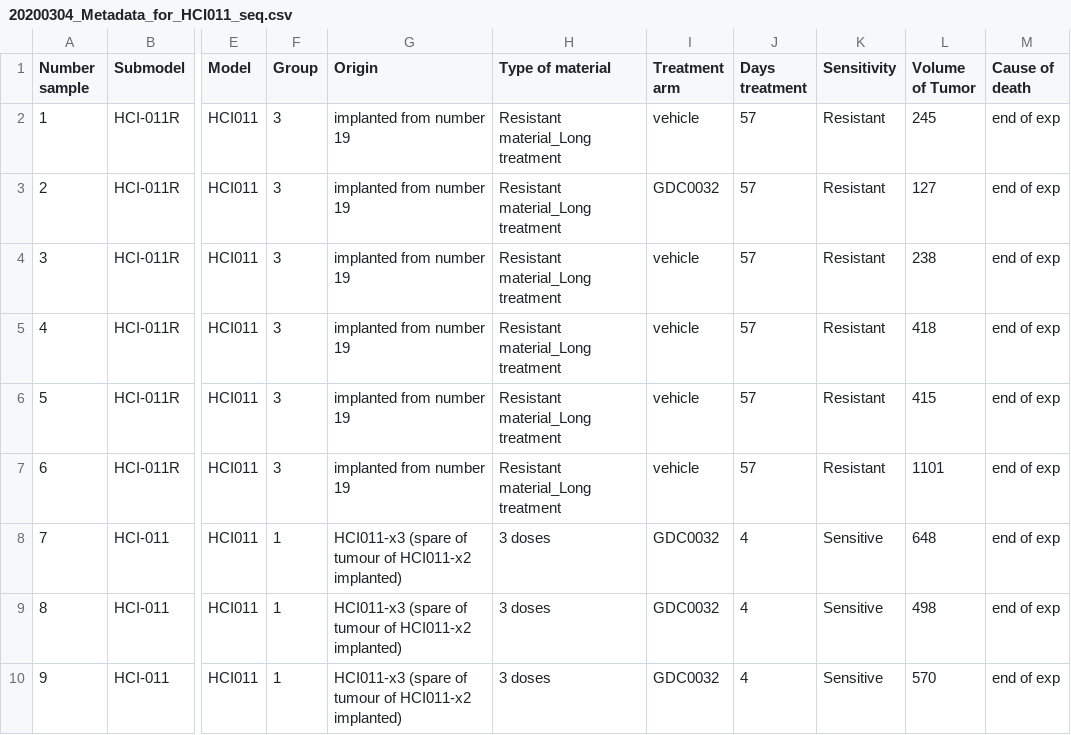
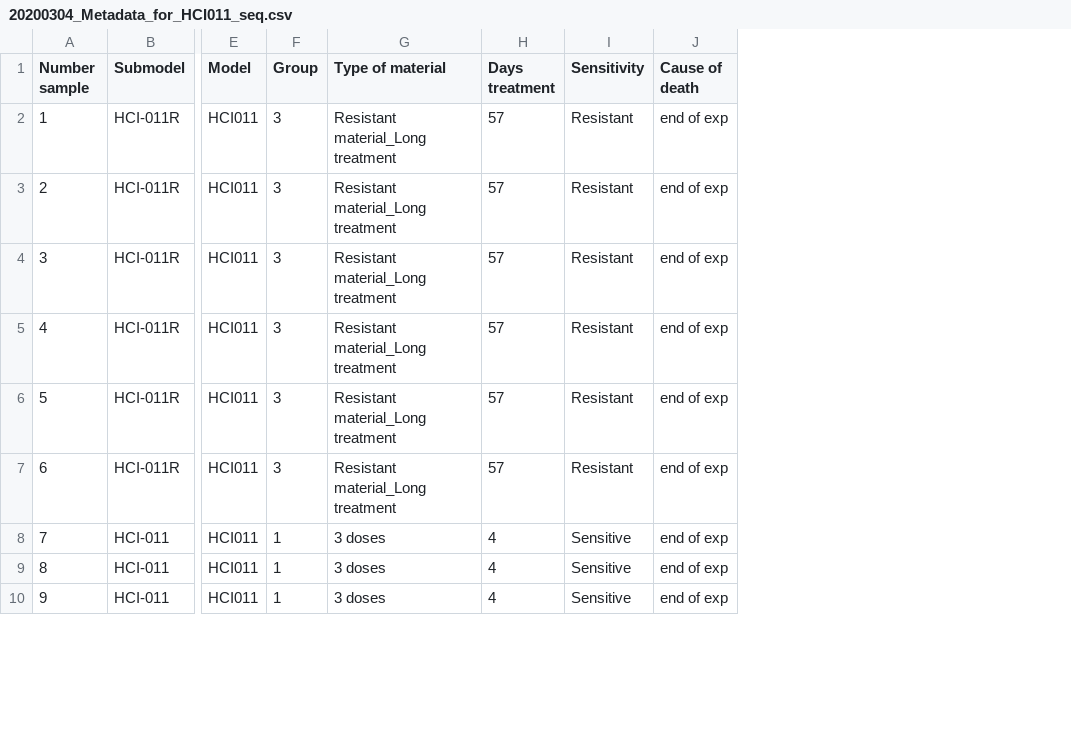
Before and after one commit to cclab-brca/HCI011_RNAseq, a CSV file: data/20200304_Metadata_for_HCI011_seq.csv, drawn as a sheet; only a part is shown, gaps mark what is left out; the diff names each change by its address in the sheet, - before the commit and + after, or states it on an @@ line.

Commit message:
Cleaned the sample metadata table

```diff
--- a/data/20200304_Metadata_for_HCI011_seq.csv
+++ b/data/20200304_Metadata_for_HCI011_seq.csv
-column G (Origin), rows 2-10: implanted from number 19 | implanted from number 19 | implanted from number 19 | implanted from number 19 | implanted from number 19 | implanted from number 19 | HCI011-x3 (spare of tumour of HCI011-x2 implanted) | HCI011-x3 (spare of tumour of HCI011-x2 implanted) | HCI011-x3 (spare of tumour of HCI011-x2 implanted)
-column I (Treatment arm), rows 2-10: vehicle | GDC0032 | vehicle | vehicle | vehicle | vehicle | GDC0032 | GDC0032 | GDC0032
-column L (Volume of Tumor), rows 2-10: 245 | 127 | 238 | 418 | 415 | 1101 | 648 | 498 | 570
```
